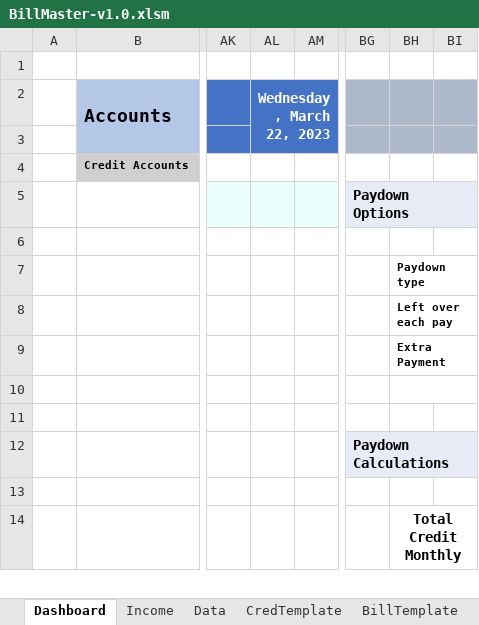
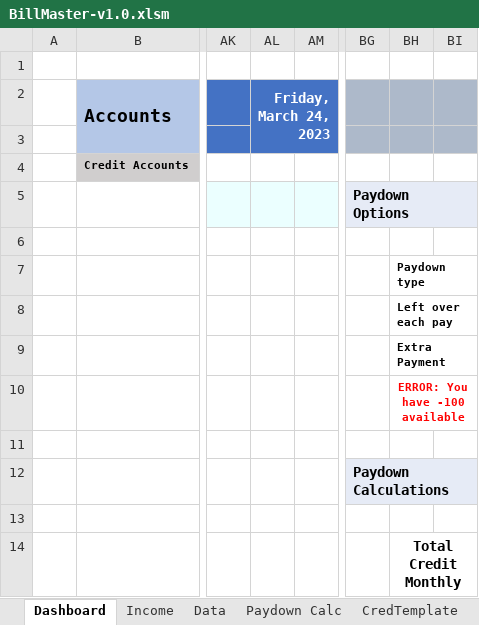
Before and after one commit to girls-whocode/BillMaster, an Excel workbook: BillMaster-v1.0.xlsm, sheet Dashboard, drawn as a sheet; only a part is shown, gaps mark what is left out; values as stored, in another font and other column widths than the file's, no borders; charts and pictures and conditional formats not drawn; the diff names each change by its address in the sheet, - before the commit and + after, or states it on an @@ line.

```diff
--- a/BillMaster-v1.0.xlsm (sheet Dashboard)
+++ b/BillMaster-v1.0.xlsm (sheet Dashboard)
@@ sheet tab unhidden: Paydown Calc @@
-AL2: Wednesday, March 22, 2023
+AL2: Friday, March 24, 2023
-BH10: (empty)
+BH10: ERROR: You have -100 available
```
Also changed, not shown: charts or pictures.
